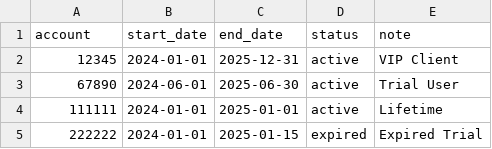
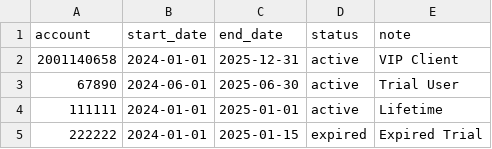
Before and after one commit to nguyenndn/ea-accounts, a CSV file: accounts.csv, drawn as a sheet.

Commit message:
Update account number for a client

```diff
--- a/accounts.csv
+++ b/accounts.csv
@@ -1,3 +1,3 @@
 account,start_date,end_date,status,note
-12345,2024-01-01,2025-12-31,active,VIP Client
+2001140658,2024-01-01,2025-12-31,active,VIP Client
 67890,2024-06-01,2025-06-30,active,Trial User
```
